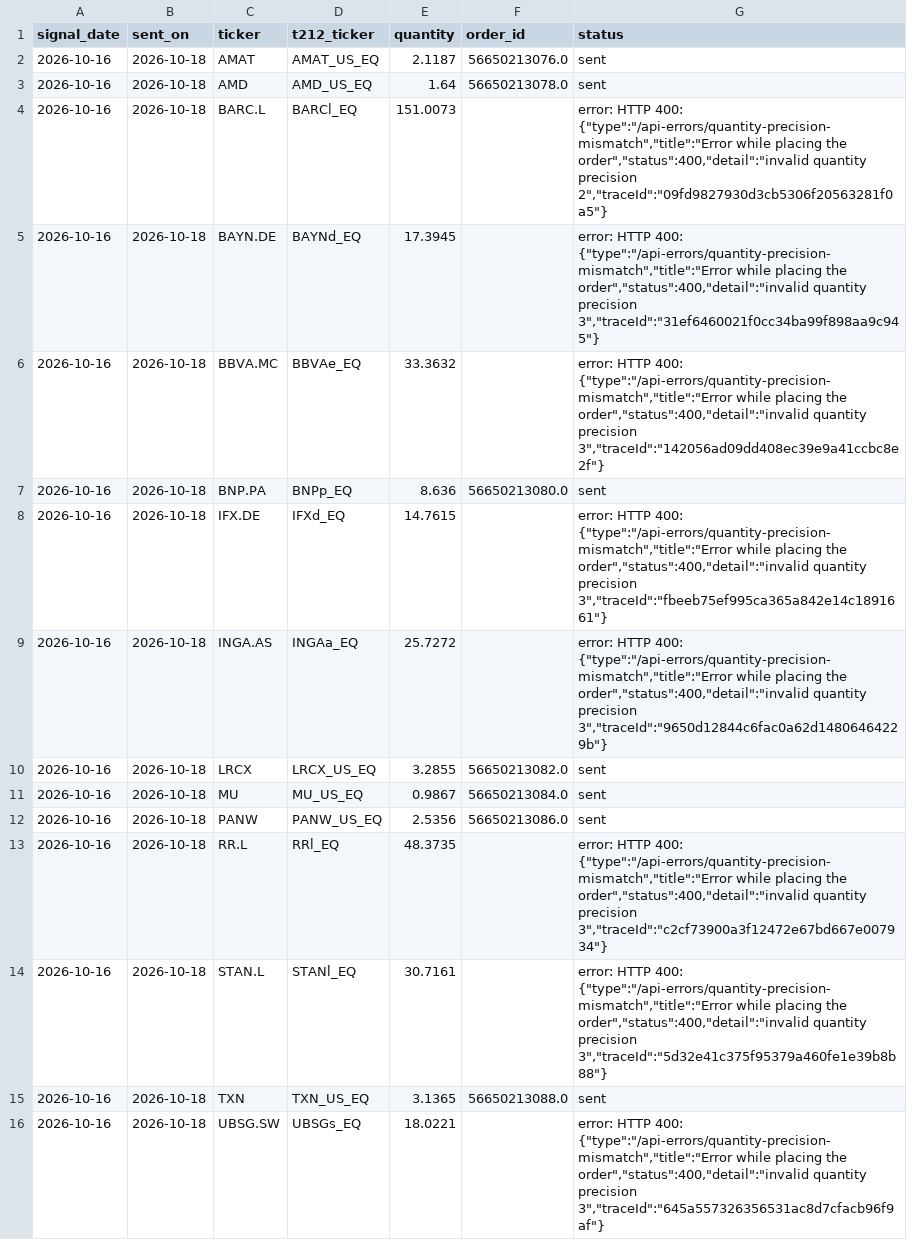
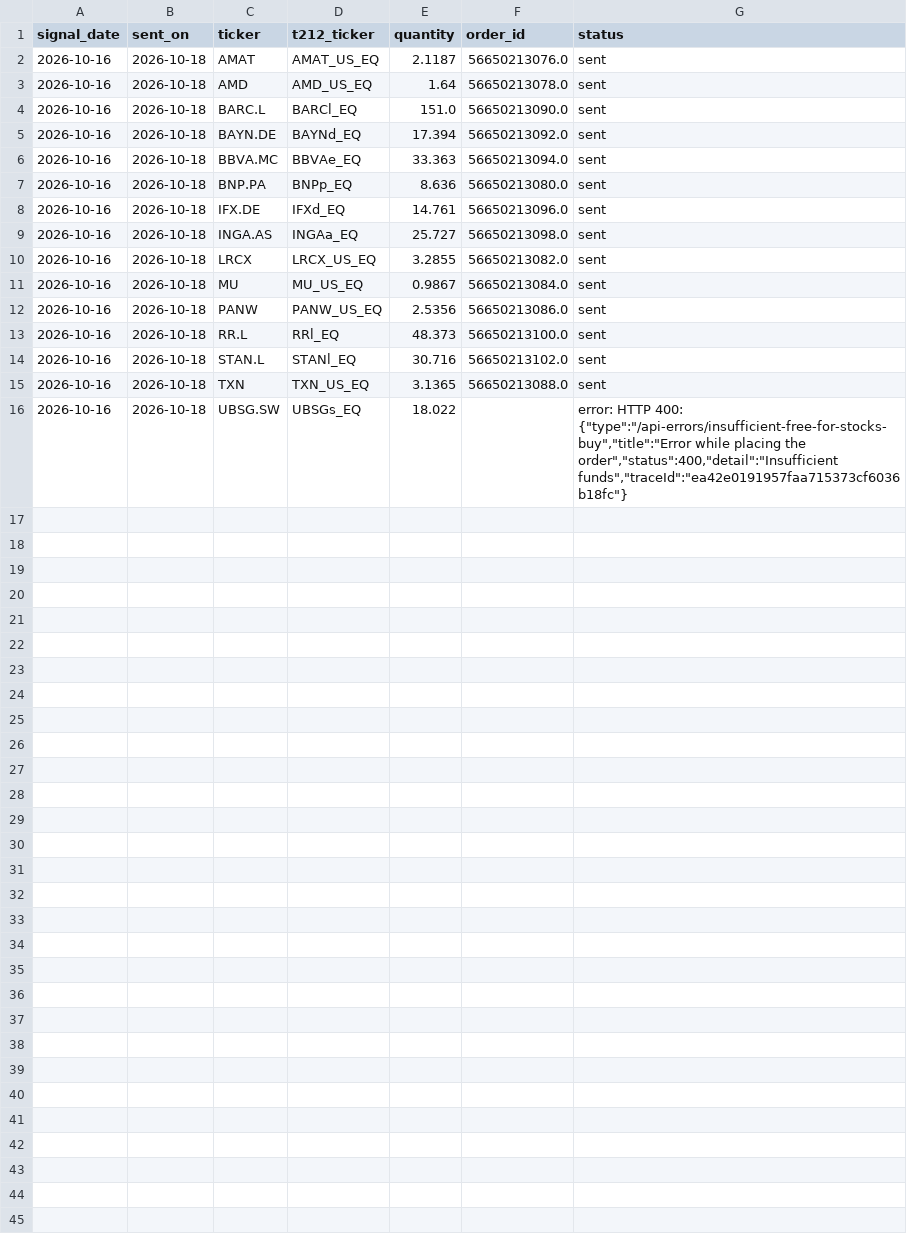
Before and after one commit to FengShi0705/weekly-quant, a CSV file: paper/t212_practice/orders_placed.csv, drawn as a sheet.

```diff
--- a/paper/t212_practice/orders_placed.csv
+++ b/paper/t212_practice/orders_placed.csv
@@ -3,8 +3,8 @@ signal_date,sent_on,ticker,t212_ticker,quantity,order_id,status
 2026-10-16,2026-10-18,AMD,AMD_US_EQ,1.64,56650213078.0,sent
-2026-10-16,2026-10-18,BARC.L,BARCl_EQ,151.0073,,"error: HTTP 400: {""type"":""/api-errors/quantity-precision-mismatch"",""title"":""Error while placing the order"",""status"":400,""detail"":""invalid quantity precision 2"",""traceId"":""09fd9827930d3cb5306f20563281f0a5""}"
-2026-10-16,2026-10-18,BAYN.DE,BAYNd_EQ,17.3945,,"error: HTTP 400: {""type"":""/api-errors/quantity-precision-mismatch"",""title"":""Error while placing the order"",""status"":400,""detail"":""invalid quantity precision 3"",""traceId"":""31ef6460021f0cc34ba99f898aa9c945""}"
-2026-10-16,2026-10-18,BBVA.MC,BBVAe_EQ,33.3632,,"error: HTTP 400: {""type"":""/api-errors/quantity-precision-mismatch"",""title"":""Error while placing the order"",""status"":400,""detail"":""invalid quantity precision 3"",""traceId"":""142056ad09dd408ec39e9a41ccbc8e2f""}"
+2026-10-16,2026-10-18,BARC.L,BARCl_EQ,151.0,56650213090.0,sent
+2026-10-16,2026-10-18,BAYN.DE,BAYNd_EQ,17.394,56650213092.0,sent
+2026-10-16,2026-10-18,BBVA.MC,BBVAe_EQ,33.363,56650213094.0,sent
 2026-10-16,2026-10-18,BNP.PA,BNPp_EQ,8.636,56650213080.0,sent
-2026-10-16,2026-10-18,IFX.DE,IFXd_EQ,14.7615,,"error: HTTP 400: {""type"":""/api-errors/quantity-precision-mismatch"",""title"":""Error while placing the order"",""status"":400,""detail"":""invalid quantity precision 3"",""traceId"":""fbeeb75ef995ca365a842e14c1891661""}"
-2026-10-16,2026-10-18,INGA.AS,INGAa_EQ,25.7272,,"error: HTTP 400: {""type"":""/api-errors/quantity-precision-mismatch"",""title"":""Error while placing the order"",""status"":400,""detail"":""invalid quantity precision 3"",""traceId"":""9650d12844c6fac0a62d14806464229b""}"
+2026-10-16,2026-10-18,IFX.DE,IFXd_EQ,14.761,56650213096.0,sent
+2026-10-16,2026-10-18,INGA.AS,INGAa_EQ,25.727,56650213098.0,sent
 2026-10-16,2026-10-18,LRCX,LRCX_US_EQ,3.2855,56650213082.0,sent
@@ -12,5 +12,5 @@ signal_date,sent_on,ticker,t212_ticker,quantity,order_id,status
 2026-10-16,2026-10-18,PANW,PANW_US_EQ,2.5356,56650213086.0,sent
-2026-10-16,2026-10-18,RR.L,RRl_EQ,48.3735,,"error: HTTP 400: {""type"":""/api-errors/quantity-precision-mismatch"",""title"":""Error while placing the order"",""status"":400,""detail"":""invalid quantity precision 3"",""traceId"":""c2cf73900a3f12472e67bd667e007934""}"
-2026-10-16,2026-10-18,STAN.L,STANl_EQ,30.7161,,"error: HTTP 400: {""type"":""/api-errors/quantity-precision-mismatch"",""title"":""Error while placing the order"",""status"":400,""detail"":""invalid quantity precision 3"",""traceId"":""5d32e41c375f95379a460fe1e39b8b88""}"
+2026-10-16,2026-10-18,RR.L,RRl_EQ,48.373,56650213100.0,sent
+2026-10-16,2026-10-18,STAN.L,STANl_EQ,30.716,56650213102.0,sent
 2026-10-16,2026-10-18,TXN,TXN_US_EQ,3.1365,56650213088.0,sent
-2026-10-16,2026-10-18,UBSG.SW,UBSGs_EQ,18.0221,,"error: HTTP 400: {""type"":""/api-errors/quantity-precision-mismatch"",""title"":""Error while placing the order"",""status"":400,""detail"":""invalid quantity precision 3"",""traceId"":""645a557326356531ac8d7cfacb96f9af""}"
+2026-10-16,2026-10-18,UBSG.SW,UBSGs_EQ,18.022,,"error: HTTP 400: {""type"":""/api-errors/insufficient-free-for-stocks-buy"",""title"":""Error while placing the order"",""status"":400,""detail"":""Insufficient funds"",""traceId"":""ea42e0191957faa715373cf6036b18fc""}"
```
Also changed, not shown: 1 other file.
